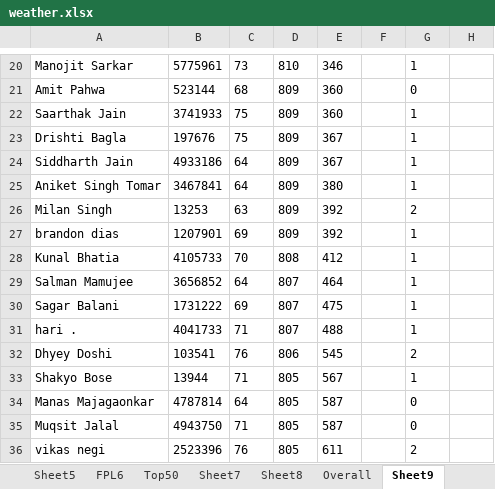
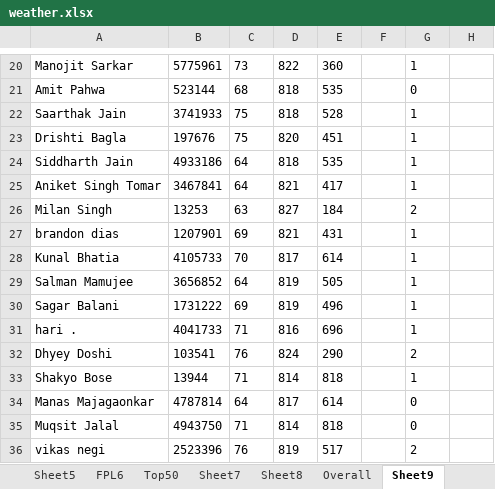
Before and after one commit to korvisenwv/TenForBenk, an Excel workbook: EdisonLogs/weather.xlsx, sheet Sheet9, drawn as a sheet; only a part is shown, gaps mark what is left out; values as stored, in another font and other column widths than the file's, no borders; the diff covers the shown part only; the diff names each change by its address in the sheet, - before the commit and + after, or states it on an @@ line.

```diff
--- a/EdisonLogs/weather.xlsx (sheet Sheet9)
+++ b/EdisonLogs/weather.xlsx (sheet Sheet9)
-D20: 810
+D20: 822
-E20: 346
+E20: 360
-D21:D22: 809
+D21:D22: 818
-E21: 360
+E21: 535
-E22: 360
+E22: 528
-D23: 809
+D23: 820
-E23: 367
+E23: 451
-D24: 809
+D24: 818
-E24: 367
+E24: 535
-D25: 809
+D25: 821
-E25: 380
+E25: 417
-D26: 809
+D26: 827
-E26: 392
+E26: 184
-D27: 809
+D27: 821
-E27: 392
+E27: 431
-D28: 808
+D28: 817
-E28: 412
+E28: 614
-D29:D30: 807
+D29:D30: 819
-E29: 464
+E29: 505
-E30: 475
+E30: 496
-D31: 807
+D31: 816
-E31: 488
+E31: 696
-D32: 806
+D32: 824
-E32: 545
+E32: 290
-D33: 805
+D33: 814
-E33: 567
+E33: 818
-D34: 805
+D34: 817
-E34: 587
+E34: 614
-D35: 805
+D35: 814
-E35: 587
+E35: 818
-D36: 805
+D36: 819
-E36: 611
+E36: 517
```
Also changed, not shown: 66 edited cells elsewhere in this sheet, sheet FPL6, sheet RoC, FPL/Excellent JSON.xlsm, 14 other files.
